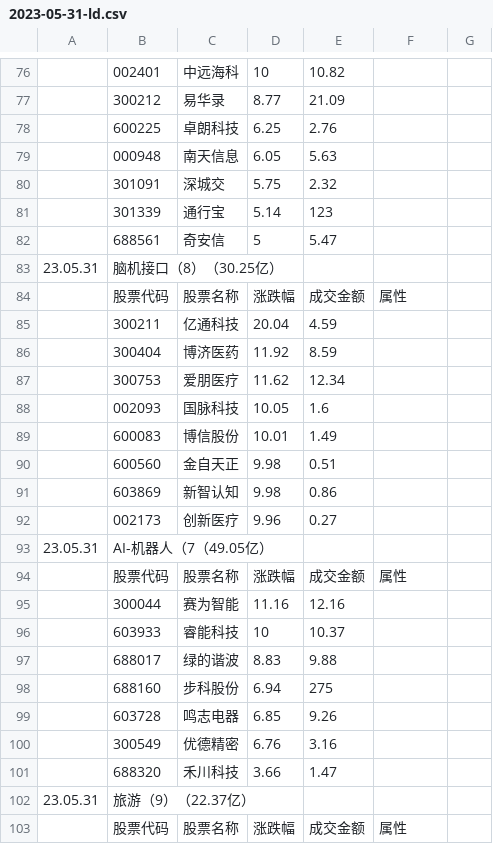
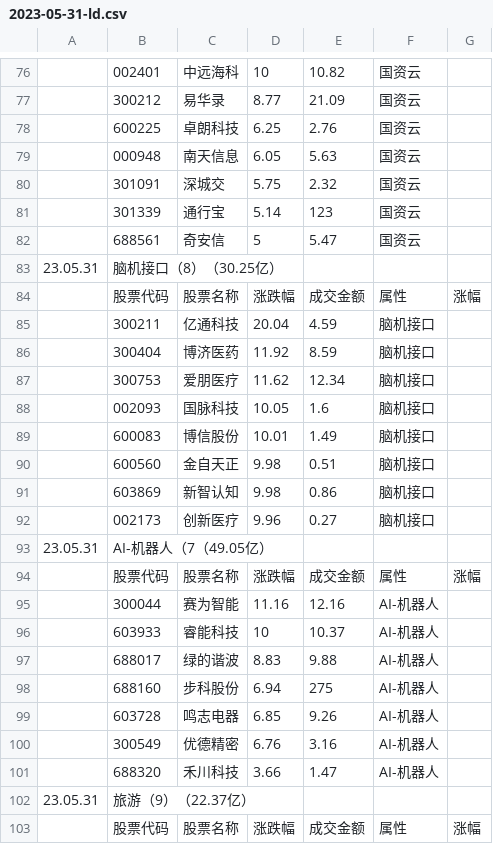
Before and after one commit to 2022xiaohu/2022xiaohu.github.io, a CSV file: 2023-05-31-ld.csv, drawn as a sheet; only a part is shown, gaps mark what is left out; the diff covers the shown part only.

```diff
--- a/2023-05-31-ld.csv
+++ b/2023-05-31-ld.csv
@@ -76,28 +76,28 @@
-,002401,中远海科,10,10.82,,
-,300212,易华录,8.77,21.09,,
-,600225,卓朗科技,6.25,2.76,,
-,000948,南天信息,6.05,5.63,,
-,301091,深城交,5.75,2.32,,
-,301339,通行宝,5.14,123,,
-,688561,奇安信,5,5.47,,
+,002401,中远海科,10,10.82,国资云,
+,300212,易华录,8.77,21.09,国资云,
+,600225,卓朗科技,6.25,2.76,国资云,
+,000948,南天信息,6.05,5.63,国资云,
+,301091,深城交,5.75,2.32,国资云,
+,301339,通行宝,5.14,123,国资云,
+,688561,奇安信,5,5.47,国资云,
 23.05.31,脑机接口（8）（30.25亿）,,,,,
-,股票代码,股票名称,涨跌幅,成交金额,属性,
-,300211,亿通科技,20.04,4.59,,
-,300404,博济医药,11.92,8.59,,
-,300753,爱朋医疗,11.62,12.34,,
-,002093,国脉科技,10.05,1.6,,
-,600083,博信股份,10.01,1.49,,
-,600560,金自天正,9.98,0.51,,
-,603869,新智认知,9.98,0.86,,
-,002173,创新医疗,9.96,0.27,,
+,股票代码,股票名称,涨跌幅,成交金额,属性,涨幅
+,300211,亿通科技,20.04,4.59,脑机接口,
+,300404,博济医药,11.92,8.59,脑机接口,
+,300753,爱朋医疗,11.62,12.34,脑机接口,
+,002093,国脉科技,10.05,1.6,脑机接口,
+,600083,博信股份,10.01,1.49,脑机接口,
+,600560,金自天正,9.98,0.51,脑机接口,
+,603869,新智认知,9.98,0.86,脑机接口,
+,002173,创新医疗,9.96,0.27,脑机接口,
 23.05.31,AI-机器人（7（49.05亿）,,,,,
-,股票代码,股票名称,涨跌幅,成交金额,属性,
-,300044,赛为智能,11.16,12.16,,
-,603933,睿能科技,10,10.37,,
-,688017,绿的谐波,8.83,9.88,,
-,688160,步科股份,6.94,275,,
-,603728,鸣志电器,6.85,9.26,,
-,300549,优德精密,6.76,3.16,,
-,688320,禾川科技,3.66,1.47,,
+,股票代码,股票名称,涨跌幅,成交金额,属性,涨幅
+,300044,赛为智能,11.16,12.16,AI-机器人,
+,603933,睿能科技,10,10.37,AI-机器人,
+,688017,绿的谐波,8.83,9.88,AI-机器人,
+,688160,步科股份,6.94,275,AI-机器人,
+,603728,鸣志电器,6.85,9.26,AI-机器人,
+,300549,优德精密,6.76,3.16,AI-机器人,
+,688320,禾川科技,3.66,1.47,AI-机器人,
 23.05.31,旅游（9）（22.37亿）,,,,,
-,股票代码,股票名称,涨跌幅,成交金额,属性,
+,股票代码,股票名称,涨跌幅,成交金额,属性,涨幅
```
Also changed, not shown: 33 edited cells elsewhere in this file, 1 other file.
